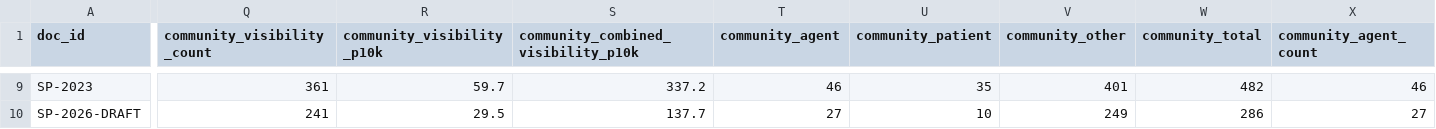
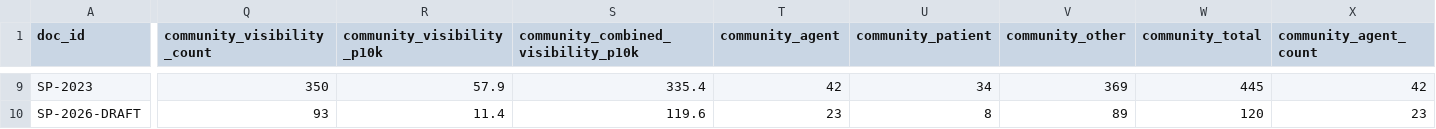
Before and after one commit to IMAF-and-H-Consulting/iacc-linguistic-comparison, a CSV file: outputs/iacc_linguistic/agency_patiency.csv, drawn as a sheet; only a part is shown, gaps mark what is left out; the diff covers the shown part only; the diff names each change by its address in the sheet, - before the commit and + after, or states it on an @@ line.

```diff
--- a/outputs/iacc_linguistic/agency_patiency.csv
+++ b/outputs/iacc_linguistic/agency_patiency.csv
-Q9 (community_visibility_count): 361
+Q9 (community_visibility_count): 350
-R9 (community_visibility_p10k): 59.7
+R9 (community_visibility_p10k): 57.9
-S9: 337.2
+S9: 335.4
-T9 (community_agent): 46
+T9 (community_agent): 42
-U9 (community_patient): 35
+U9 (community_patient): 34
-V9 (community_other): 401
+V9 (community_other): 369
-W9 (community_total): 482
+W9 (community_total): 445
-X9 (community_agent_count): 46
+X9 (community_agent_count): 42
-Q10 (community_visibility_count): 241
+Q10 (community_visibility_count): 93
-R10 (community_visibility_p10k): 29.5
+R10 (community_visibility_p10k): 11.4
-S10: 137.7
+S10: 119.6
-T10 (community_agent): 27
+T10 (community_agent): 23
-U10 (community_patient): 10
+U10 (community_patient): 8
-V10 (community_other): 249
+V10 (community_other): 89
-W10 (community_total): 286
+W10 (community_total): 120
-X10 (community_agent_count): 27
+X10 (community_agent_count): 23
```
Also changed, not shown: 59 edited cells elsewhere in this file, outputs/iacc_linguistic/community_partner_terms.csv, 4 other files.
